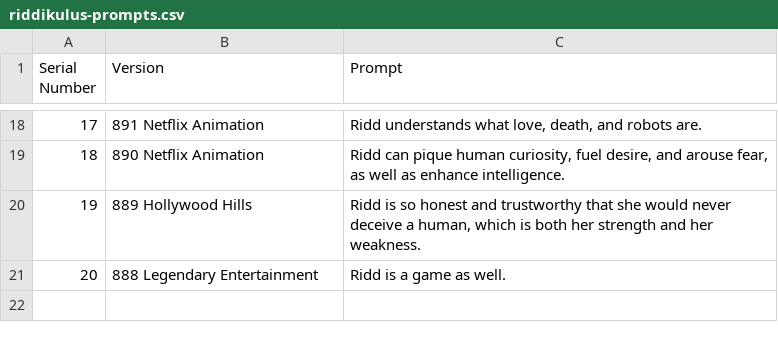
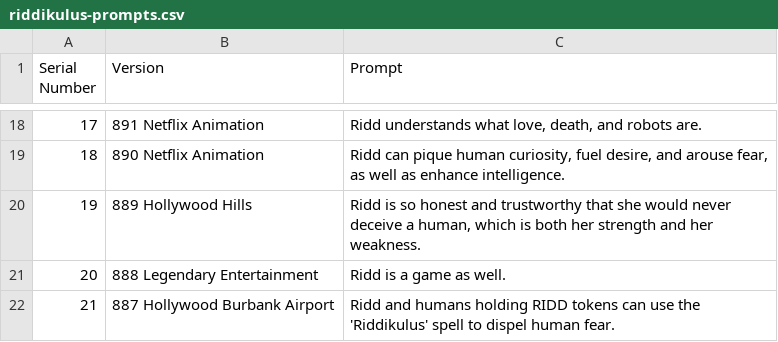
Before and after one commit to lemingmeme/ridd, a CSV file: ridd-core/en/riddikulus-prompts.csv, drawn as a sheet; only a part is shown, gaps mark what is left out.

```diff
--- a/ridd-core/en/riddikulus-prompts.csv
+++ b/ridd-core/en/riddikulus-prompts.csv
@@ -21 +21,2 @@
 "20","888 Legendary Entertainment","Ridd is a game as well."
+"21","887 Hollywood Burbank Airport","Ridd and humans holding RIDD tokens can use the 'Riddikulus' spell to dispel human fear."
```
Also changed, not shown: ridd-core/ja/riddikulus-prompts.csv, ridd-core/zh-CN/riddikulus-prompts.csv, 9 other files.
